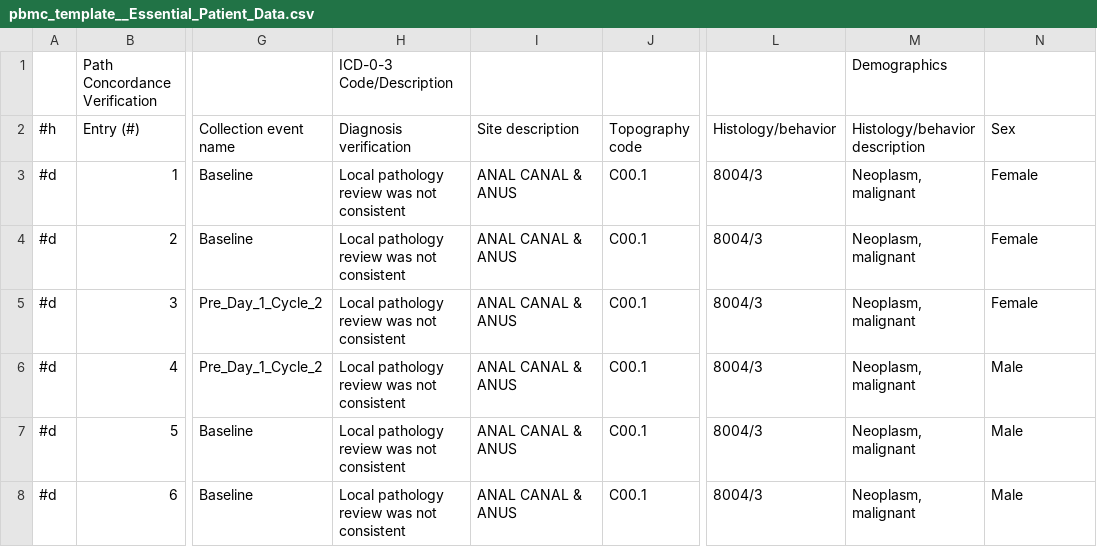
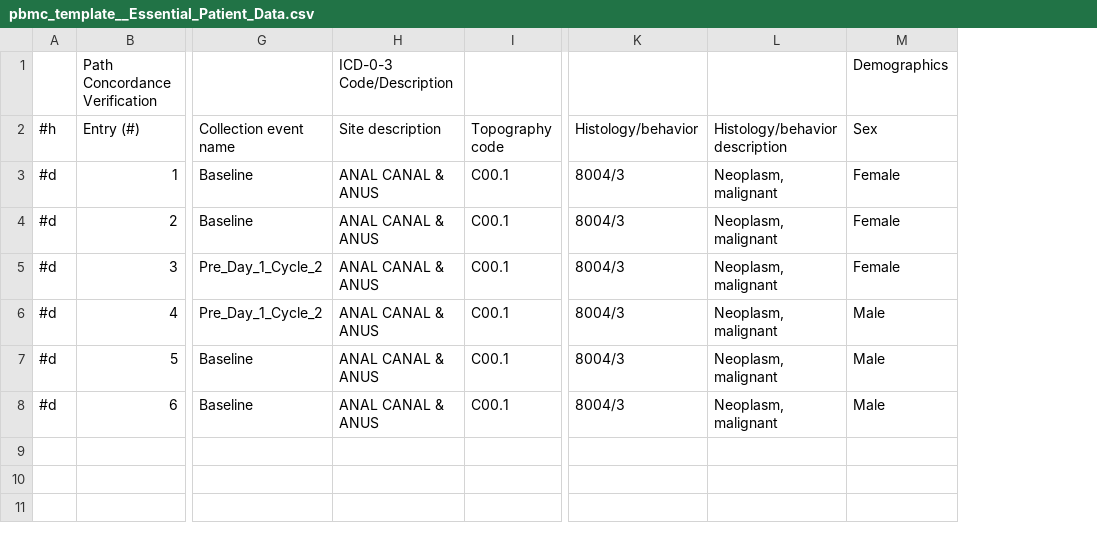
Before and after one commit to CIMAC-CIDC/cidc-schemas, a CSV file: template_examples/csvs/pbmc_template__Essential_Patient_Data.csv, drawn as a sheet; only a part is shown, gaps mark what is left out; removed rows and columns are numbered as before the commit, all else as after; the diff names each change by its address in the sheet, - before the commit and + after, or states it on an @@ line.

```diff
--- a/template_examples/csvs/pbmc_template__Essential_Patient_Data.csv
+++ b/template_examples/csvs/pbmc_template__Essential_Patient_Data.csv
-column H (Diagnosis verification), row 1: ICD-0-3 Code/Description; rows 3-8: all Local pathology review was not consistent
-H1 (Site description): (empty)
+H1 (Site description): ICD-0-3 Code/Description
-L1 (Histology/behavior description): Demographics
+L1 (Histology/behavior description): (empty)
-M1 (Sex): (empty)
+M1 (Sex): Demographics
```
Also changed, not shown: template_examples/csvs/pbmc_template__shipment.csv, template_examples/csvs/plasma_template__Essential_Patient_Data.csv, 6 other files.
